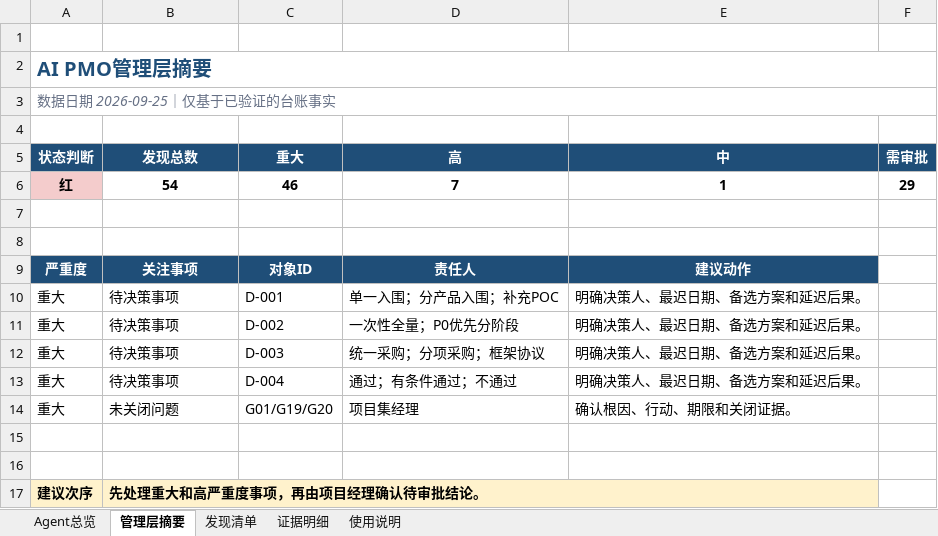
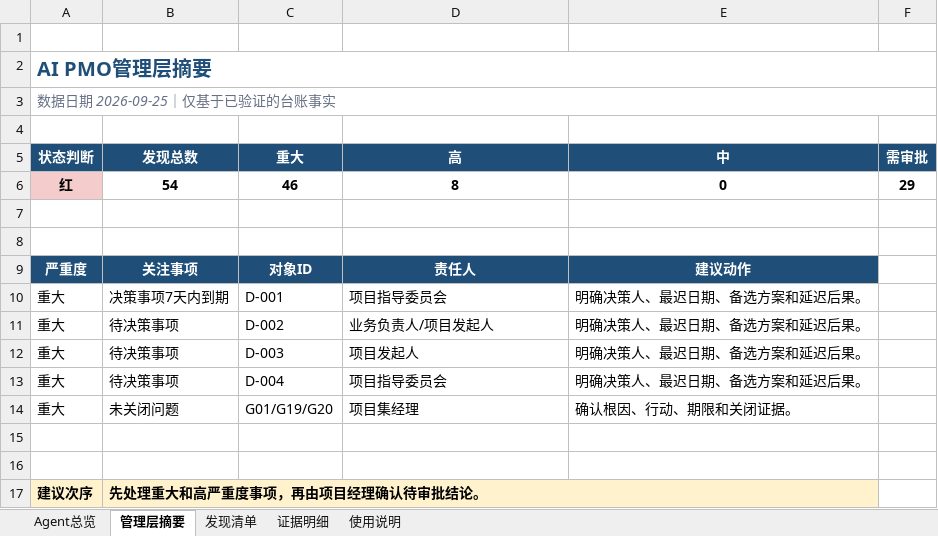
Before and after one commit to zhaolux/ai_pmo, an Excel workbook: 合同全生命周期管理系统-项目管理套件/11_AI_PMO中心/AI PMO-Agent运行结果-20260925-V1.xlsx, sheet 管理层摘要, drawn as a sheet; values as stored, in another font and other column widths than the file's, no borders; the diff names each change by its address in the sheet, - before the commit and + after, or states it on an @@ line.

```diff
--- a/合同全生命周期管理系统-项目管理套件/11_AI_PMO中心/AI PMO-Agent运行结果-20260925-V1.xlsx (sheet 管理层摘要)
+++ b/合同全生命周期管理系统-项目管理套件/11_AI_PMO中心/AI PMO-Agent运行结果-20260925-V1.xlsx (sheet 管理层摘要)
-D6 (高): 7
+D6 (高): 8
-E6 (中): 1
+E6 (中): 0
-B10 (发现总数): 待决策事项
+B10 (发现总数): 决策事项7天内到期
-D10 (高): 单一入围；分产品入围；补充POC
+D10 (高): 项目指导委员会
-D11 (高): 一次性全量；P0优先分阶段
+D11 (高): 业务负责人/项目发起人
-D12 (高): 统一采购；分项采购；框架协议
+D12 (高): 项目发起人
-D13 (高): 通过；有条件通过；不通过
+D13 (高): 项目指导委员会
```
Also changed, not shown: sheet 发现清单, sheet Agent总览, sheet 使用说明, 5 other files.
